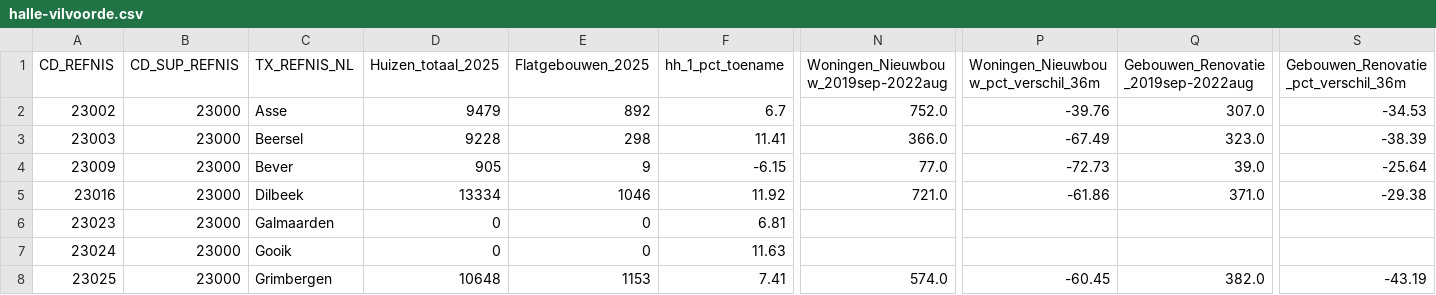
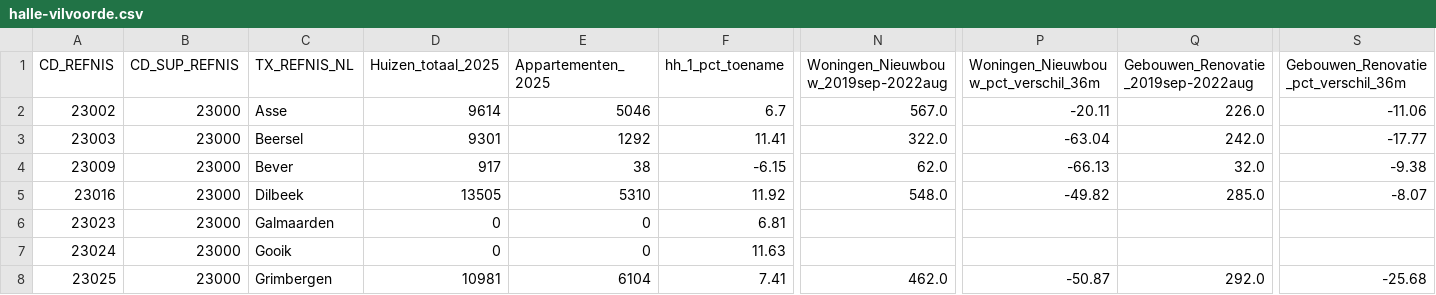
Before and after one commit to gehuybre/Dashboard-halle-vilvoorde, a CSV file: nis/halle-vilvoorde.csv, drawn as a sheet; only a part is shown, gaps mark what is left out; the diff covers the shown part only; the diff names each change by its address in the sheet, - before the commit and + after, or states it on an @@ line.

Commit message:
Fix bouwvergunningen: exclude periode 0 (jaartotaal) + wijzig Flatgebouwen naar Appartementen

```diff
--- a/nis/halle-vilvoorde.csv
+++ b/nis/halle-vilvoorde.csv
-E1: Flatgebouwen_2025
+E1: Appartementen_2025
-D2 (Huizen_totaal_2025): 9479
+D2 (Huizen_totaal_2025): 9614
-E2 (Appartementen_2025): 892
+E2 (Appartementen_2025): 5046
-N2: 752.0
+N2: 567.0
-P2: -39.76
+P2: -20.11
-Q2: 307.0
+Q2: 226.0
-S2: -34.53
+S2: -11.06
-D3 (Huizen_totaal_2025): 9228
+D3 (Huizen_totaal_2025): 9301
-E3 (Appartementen_2025): 298
+E3 (Appartementen_2025): 1292
-N3: 366.0
+N3: 322.0
-P3: -67.49
+P3: -63.04
-Q3: 323.0
+Q3: 242.0
-S3: -38.39
+S3: -17.77
-D4 (Huizen_totaal_2025): 905
+D4 (Huizen_totaal_2025): 917
-E4 (Appartementen_2025): 9
+E4 (Appartementen_2025): 38
-N4: 77.0
+N4: 62.0
-P4: -72.73
+P4: -66.13
-Q4: 39.0
+Q4: 32.0
-S4: -25.64
+S4: -9.38
-D5 (Huizen_totaal_2025): 13334
+D5 (Huizen_totaal_2025): 13505
-E5 (Appartementen_2025): 1046
+E5 (Appartementen_2025): 5310
-N5: 721.0
+N5: 548.0
-P5: -61.86
+P5: -49.82
-Q5: 371.0
+Q5: 285.0
-S5: -29.38
+S5: -8.07
-D8 (Huizen_totaal_2025): 10648
+D8 (Huizen_totaal_2025): 10981
-E8 (Appartementen_2025): 1153
+E8 (Appartementen_2025): 6104
-N8: 574.0
+N8: 462.0
-P8: -60.45
+P8: -50.87
-Q8: 382.0
+Q8: 292.0
-S8: -43.19
+S8: -25.68
```
Also changed, not shown: 162 edited cells elsewhere in this file, 6 other files.
